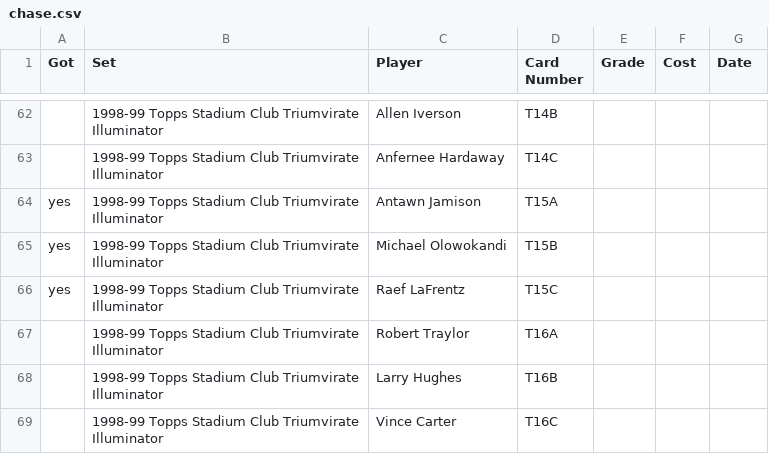
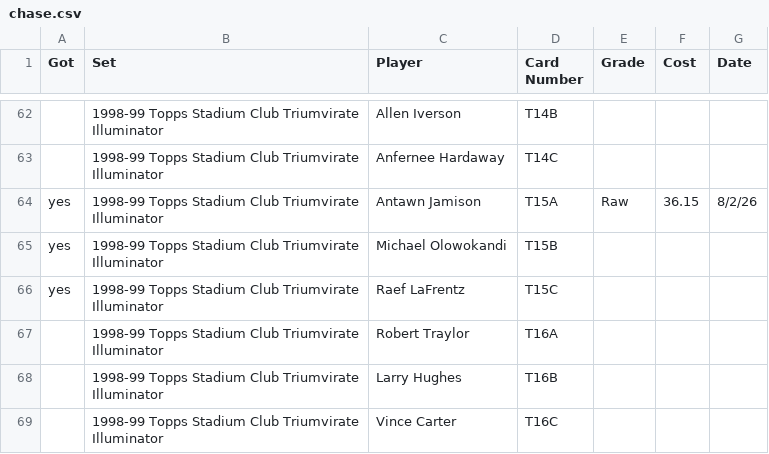
Before and after one commit to geraldno20/cards, a CSV file: docs/data/chase.csv, drawn as a sheet; only a part is shown, gaps mark what is left out; the diff names each change by its address in the sheet, - before the commit and + after, or states it on an @@ line.

Commit message:
Update chase list (68 cards)

```diff
--- a/docs/data/chase.csv
+++ b/docs/data/chase.csv
-E64 (Grade): (empty)
+E64 (Grade): Raw
-F64 (Cost): (empty)
+F64 (Cost): 36.15
-G64 (Date): (empty)
+G64 (Date): 8/2/26
```
